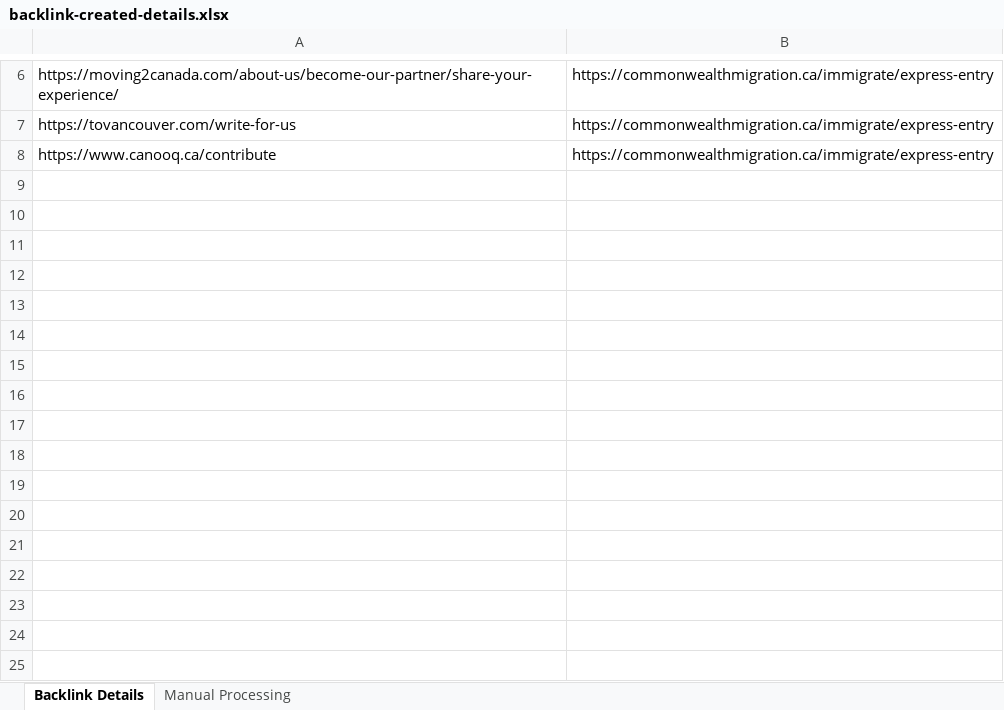
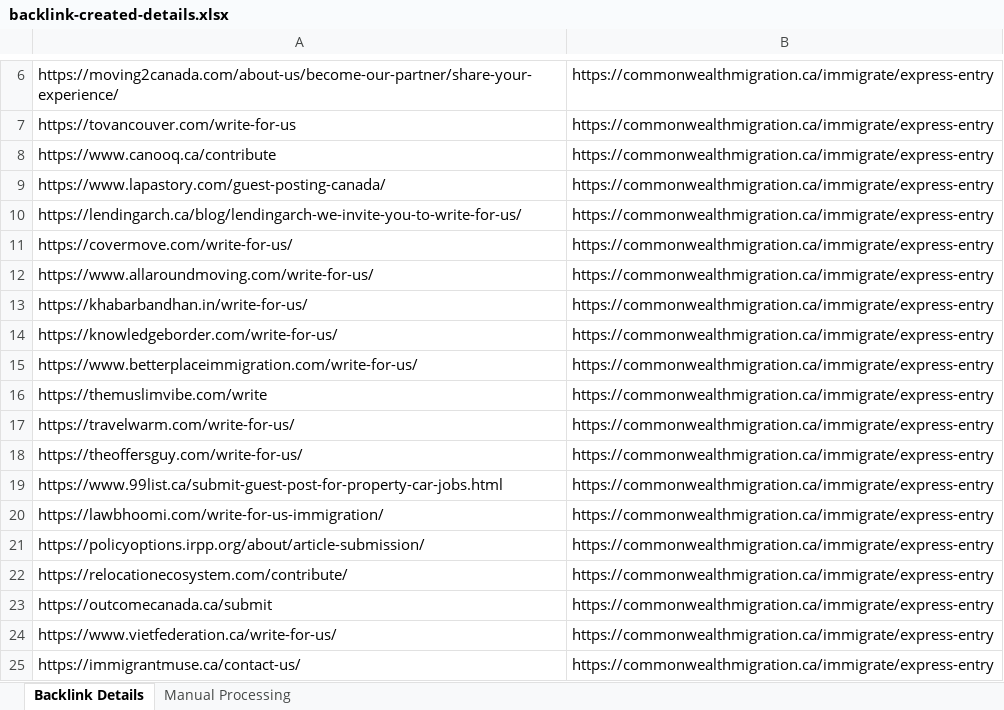
Before and after one commit to anuujdhawan/CMG-Canada-Converted, an Excel workbook: outputs/backlink-created-details.xlsx, sheet Backlink Details, drawn as a sheet; only a part is shown, gaps mark what is left out; values as stored, in another font and other column widths than the file's, no borders; the diff names each change by its address in the sheet, - before the commit and + after, or states it on an @@ line.

```diff
--- a/outputs/backlink-created-details.xlsx (sheet Backlink Details)
+++ b/outputs/backlink-created-details.xlsx (sheet Backlink Details)
+row 9: https://www.lapastory.com/guest-posting-canada/ | https://commonwealthmigration.ca/immigrate/express-entry
+row 10: https://lendingarch.ca/blog/lendingarch-we-invite-you-to-write-for-us/ | https://commonwealthmigration.ca/immigrate/express-entry
+row 11: https://covermove.com/write-for-us/ | https://commonwealthmigration.ca/immigrate/express-entry
+row 12: https://www.allaroundmoving.com/write-for-us/ | https://commonwealthmigration.ca/immigrate/express-entry
+row 13: https://khabarbandhan.in/write-for-us/ | https://commonwealthmigration.ca/immigrate/express-entry
+row 14: https://knowledgeborder.com/write-for-us/ | https://commonwealthmigration.ca/immigrate/express-entry
+row 15: https://www.betterplaceimmigration.com/write-for-us/ | https://commonwealthmigration.ca/immigrate/express-entry
+row 16: https://themuslimvibe.com/write | https://commonwealthmigration.ca/immigrate/express-entry
+row 17: https://travelwarm.com/write-for-us/ | https://commonwealthmigration.ca/immigrate/express-entry
+row 18: https://theoffersguy.com/write-for-us/ | https://commonwealthmigration.ca/immigrate/express-entry
+row 19: https://www.99list.ca/submit-guest-post-for-property-car-jobs.html | https://commonwealthmigration.ca/immigrate/express-entry
+row 20: https://lawbhoomi.com/write-for-us-immigration/ | https://commonwealthmigration.ca/immigrate/express-entry
+row 21: https://policyoptions.irpp.org/about/article-submission/ | https://commonwealthmigration.ca/immigrate/express-entry
+row 22: https://relocationecosystem.com/contribute/ | https://commonwealthmigration.ca/immigrate/express-entry
+row 23: https://outcomecanada.ca/submit | https://commonwealthmigration.ca/immigrate/express-entry
+row 24: https://www.vietfederation.ca/write-for-us/ | https://commonwealthmigration.ca/immigrate/express-entry
+row 25: https://immigrantmuse.ca/contact-us/ | https://commonwealthmigration.ca/immigrate/express-entry
```
Also changed, not shown: outputs/backlink-outreach-progress-2026-09-23.xlsx, 26 other files.
